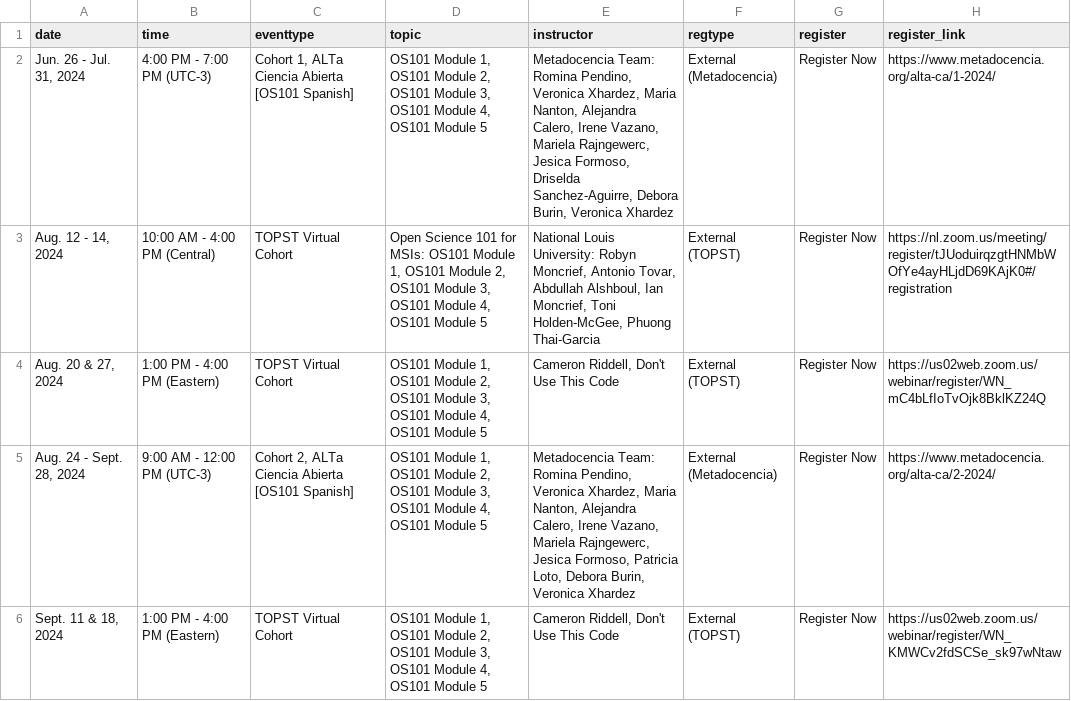
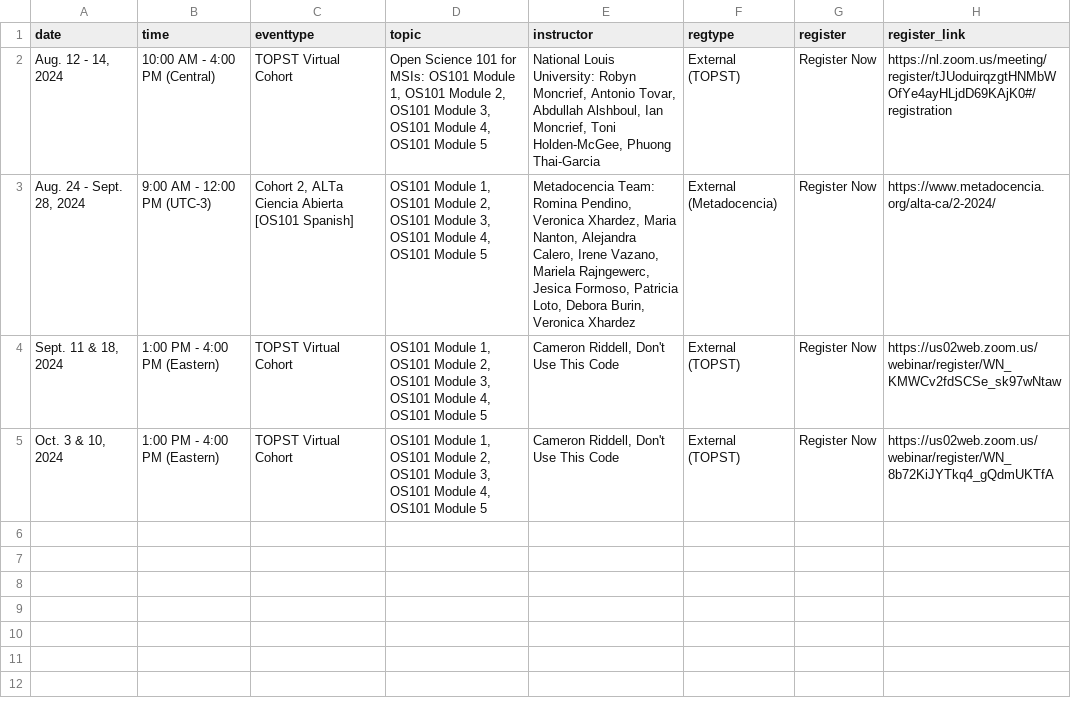
Before and after one commit to bressler1995/TOPS-Website-Front-End, a CSV file: _data/virtual.csv, drawn as a sheet.

```diff
--- a/_data/virtual.csv
+++ b/_data/virtual.csv
@@ -1,6 +1,5 @@
 date,time,eventtype,topic,instructor,regtype,register,register_link
-"Jun. 26 - Jul. 31, 2024",4:00 PM - 7:00 PM (UTC-3),"Cohort 1, ALTa Ciencia Abierta [OS101 Spanish]","OS101 Module 1, OS101 Module 2, OS101 Module 3, OS101 Module 4, OS101 Module 5","Metadocencia Team: Romina Pendino, Veronica Xhardez, Maria Nanton, Alejandra Calero, Irene Vazano, Mariela Rajngewerc, Jesica Formoso, Driselda Sanchez-Aguirre, Debora Burin, Veronica Xhardez",External (Metadocencia),Register Now,https://www.metadocencia.org/alta-ca/1-2024/
 "Aug. 12 - 14, 2024",10:00 AM - 4:00 PM (Central),TOPST Virtual Cohort,"Open Science 101 for MSIs: OS101 Module 1, OS101 Module 2, OS101 Module 3, OS101 Module 4, OS101 Module 5","National Louis University: Robyn Moncrief, Antonio Tovar, Abdullah Alshboul, Ian Moncrief, Toni Holden-McGee, Phuong Thai-Garcia",External (TOPST),Register Now,https://nl.zoom.us/meeting/register/tJUoduirqzgtHNMbWOfYe4ayHLjdD69KAjK0#/registration
-"Aug. 20 & 27, 2024",1:00 PM - 4:00 PM (Eastern),TOPST Virtual Cohort,"OS101 Module 1, OS101 Module 2, OS101 Module 3, OS101 Module 4, OS101 Module 5","Cameron Riddell, Don't Use This Code",External (TOPST),Register Now,https://us02web.zoom.us/webinar/register/WN_mC4bLfIoTvOjk8BklKZ24Q
 "Aug. 24 - Sept. 28, 2024",9:00 AM - 12:00 PM (UTC-3),"Cohort 2, ALTa Ciencia Abierta [OS101 Spanish]","OS101 Module 1, OS101 Module 2, OS101 Module 3, OS101 Module 4, OS101 Module 5","Metadocencia Team: Romina Pendino, Veronica Xhardez, Maria Nanton, Alejandra Calero, Irene Vazano, Mariela Rajngewerc, Jesica Formoso, Patricia Loto, Debora Burin, Veronica Xhardez",External (Metadocencia),Register Now,https://www.metadocencia.org/alta-ca/2-2024/
 "Sept. 11 & 18, 2024",1:00 PM - 4:00 PM (Eastern),TOPST Virtual Cohort,"OS101 Module 1, OS101 Module 2, OS101 Module 3, OS101 Module 4, OS101 Module 5","Cameron Riddell, Don't Use This Code",External (TOPST),Register Now,https://us02web.zoom.us/webinar/register/WN_KMWCv2fdSCSe_sk97wNtaw
+"Oct. 3 & 10, 2024",1:00 PM - 4:00 PM (Eastern),TOPST Virtual Cohort,"OS101 Module 1, OS101 Module 2, OS101 Module 3, OS101 Module 4, OS101 Module 5","Cameron Riddell, Don't Use This Code",External (TOPST),Register Now,https://us02web.zoom.us/webinar/register/WN_8b72KiJYTkq4_gQdmUKTfA
```
Also changed, not shown: _data/inperson.csv, _data/past.csv.
